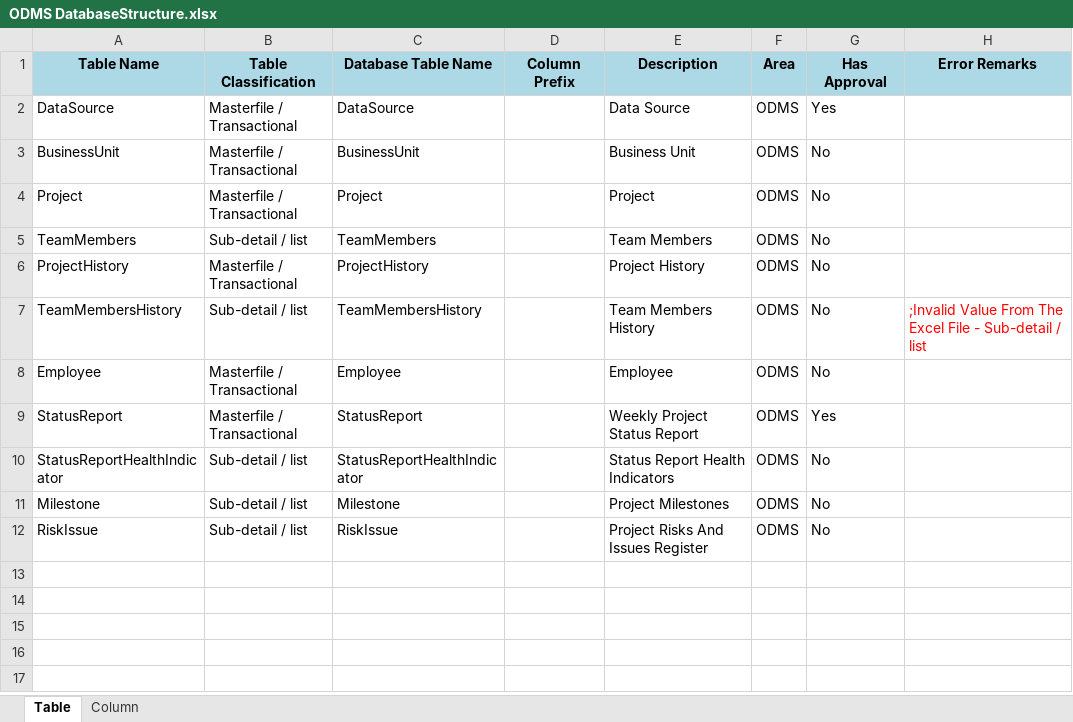
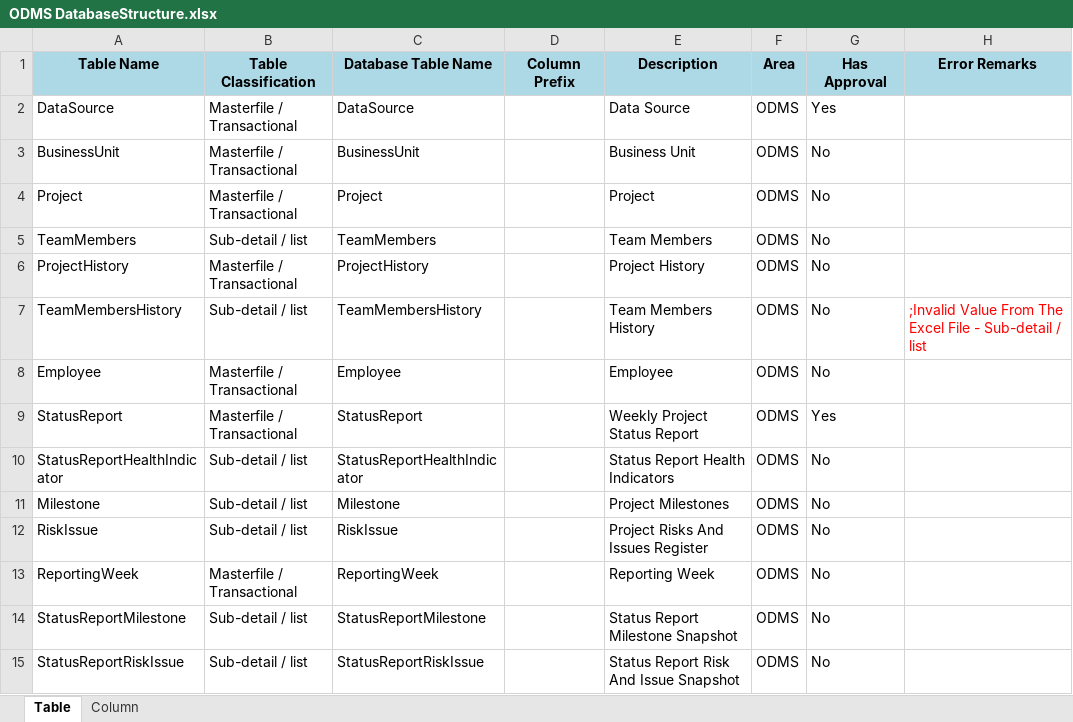
Before and after one commit to supersamamor/ODMS, an Excel workbook: Documents/ODMS DatabaseStructure.xlsx, sheet Table, drawn as a sheet; values as stored, in another font and other column widths than the file's, no borders; the diff names each change by its address in the sheet, - before the commit and + after, or states it on an @@ line.

```diff
--- a/Documents/ODMS DatabaseStructure.xlsx (sheet Table)
+++ b/Documents/ODMS DatabaseStructure.xlsx (sheet Table)
+row 13: ReportingWeek | Masterfile / Transactional | ReportingWeek |  | Reporting Week | ODMS | No
+row 14: StatusReportMilestone | Sub-detail / list | StatusReportMilestone |  | Status Report Milestone Snapshot | ODMS | No
+row 15: StatusReportRiskIssue | Sub-detail / list | StatusReportRiskIssue |  | Status Report Risk And Issue Snapshot | ODMS | No
```
Also changed, not shown: sheet Column, 1 other file.
